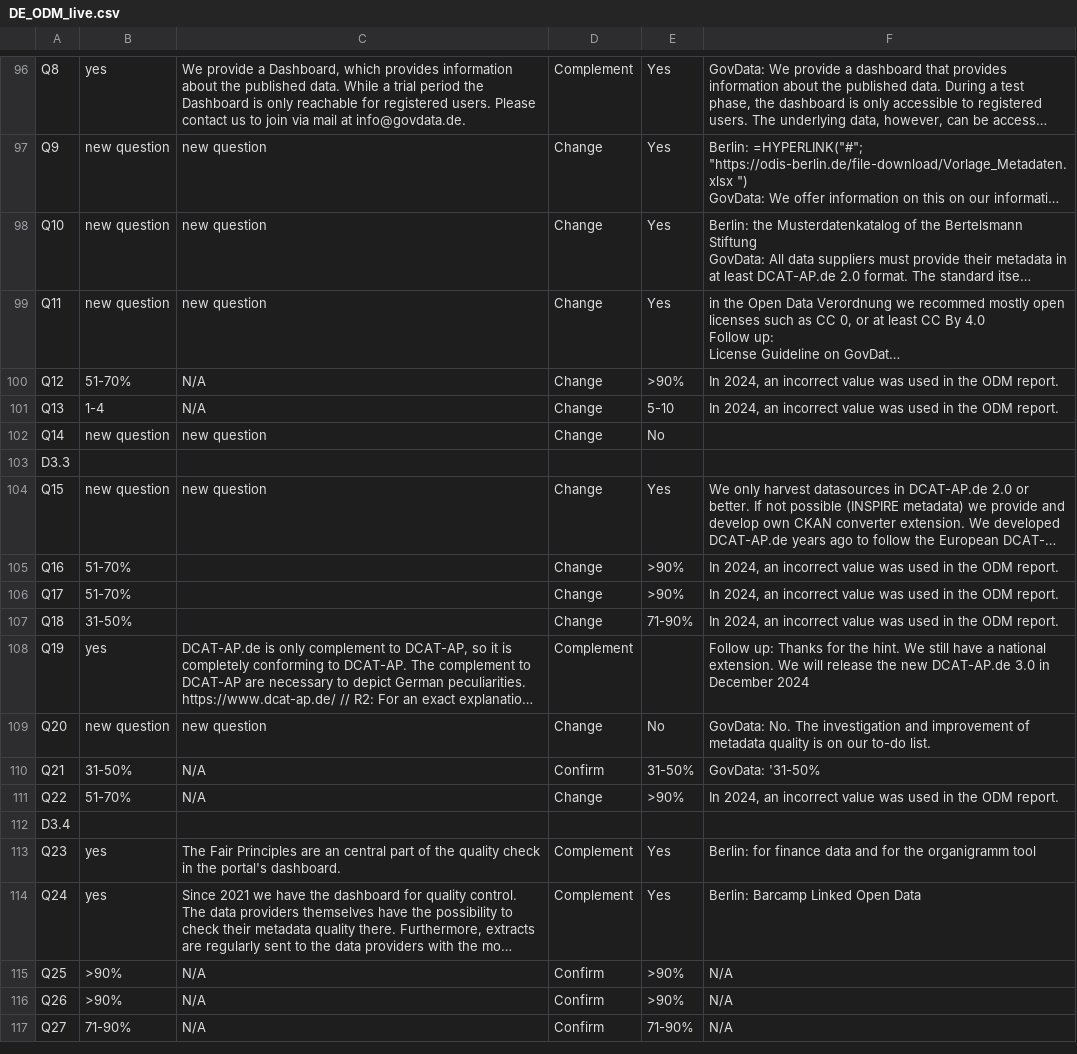
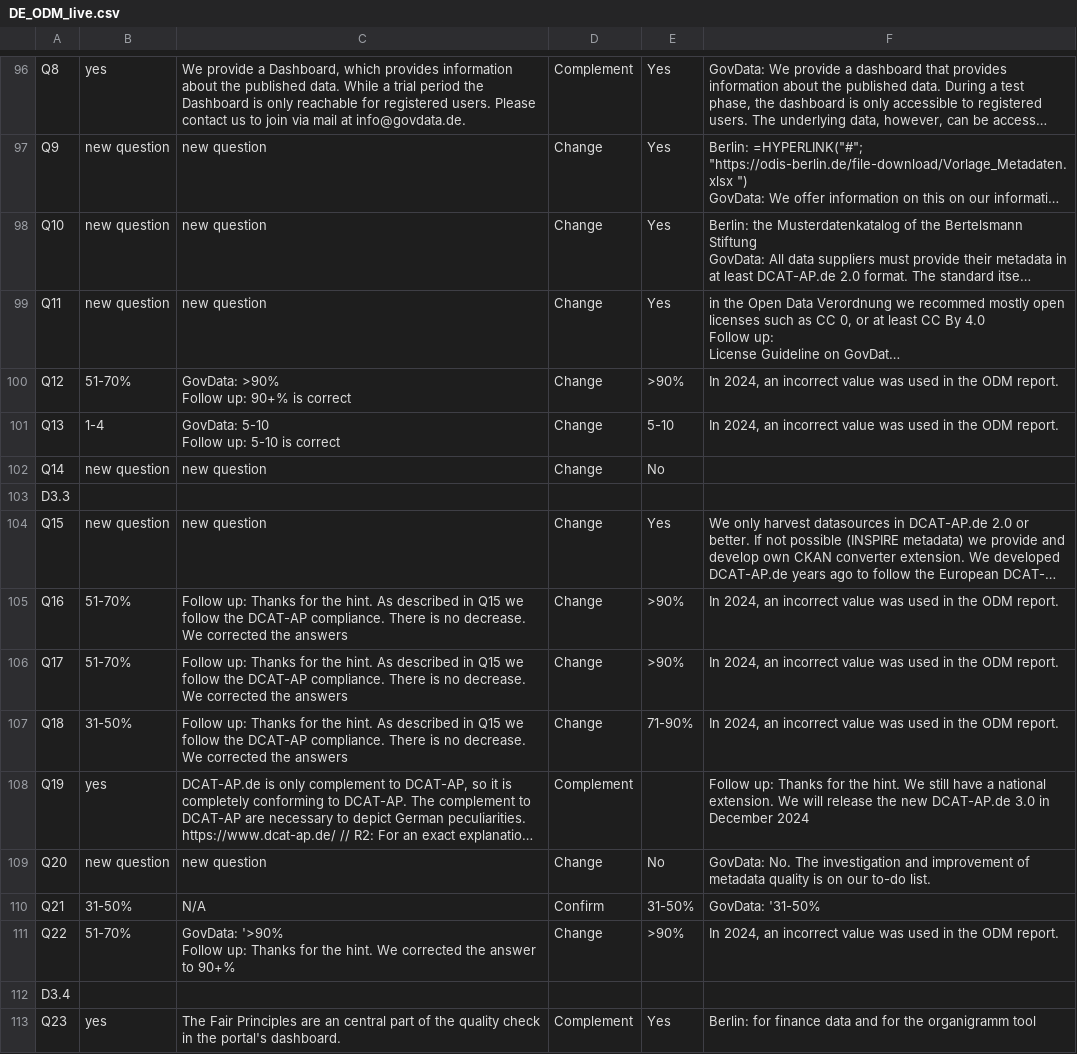
Before and after one commit to tursics/maturity-report, a CSV file: live/3-simplified/DE_ODM_live.csv, drawn as a sheet; only a part is shown, gaps mark what is left out; the shorter side is filled out with more unchanged rows; long unchanged cells end in …; ↵ is a line break in a cell; the diff names each change by its address in the sheet, - before the commit and + after, or states it on an @@ line.

Commit message:
fix some older explanations

```diff
--- a/live/3-simplified/DE_ODM_live.csv
+++ b/live/3-simplified/DE_ODM_live.csv
-C100: N/A
+C100: GovData: >90% ↵ Follow up: 90+% is correct
-C101: N/A
+C101: GovData: 5-10 ↵ Follow up: 5-10 is correct
-C105:C107: (empty)
+C105:C107: Follow up: Thanks for the hint. As described in Q15 we follow the DCAT-AP compliance. There is no decrease. We corrected the answers
-C111: N/A
+C111: GovData: '>90% ↵ Follow up: Thanks for the hint. We corrected the answer to 90+%
```
